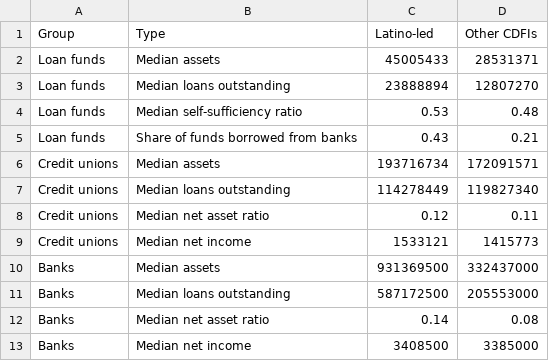
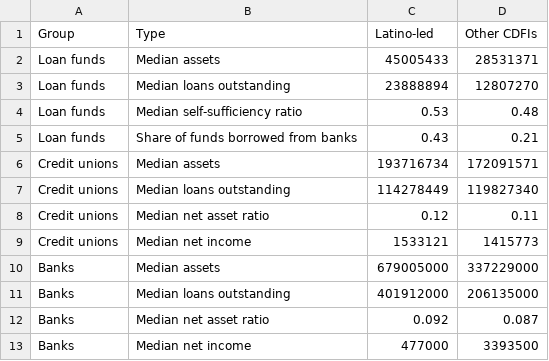
Before and after one commit to UrbanInstitute/latino-financial-needs-community-lending, a CSV file: static/chart_6_data.csv, drawn as a sheet.

```diff
--- a/static/chart_6_data.csv
+++ b/static/chart_6_data.csv
@@ -9,5 +9,5 @@ Credit unions,Median net asset ratio,0.12,0.11
 Credit unions,Median net income,1533121,1415773
-Banks,Median assets,931369500,332437000
-Banks,Median loans outstanding,587172500,205553000
-Banks,Median net asset ratio,0.14,0.08
-Banks,Median net income,3408500,3385000
+Banks,Median assets,679005000,337229000
+Banks,Median loans outstanding,401912000,206135000
+Banks,Median net asset ratio,0.092,0.087
+Banks,Median net income,477000,3393500
```
Also changed, not shown: static/chart_3_data.csv, static/chart_5_data.csv, 11 other files.
